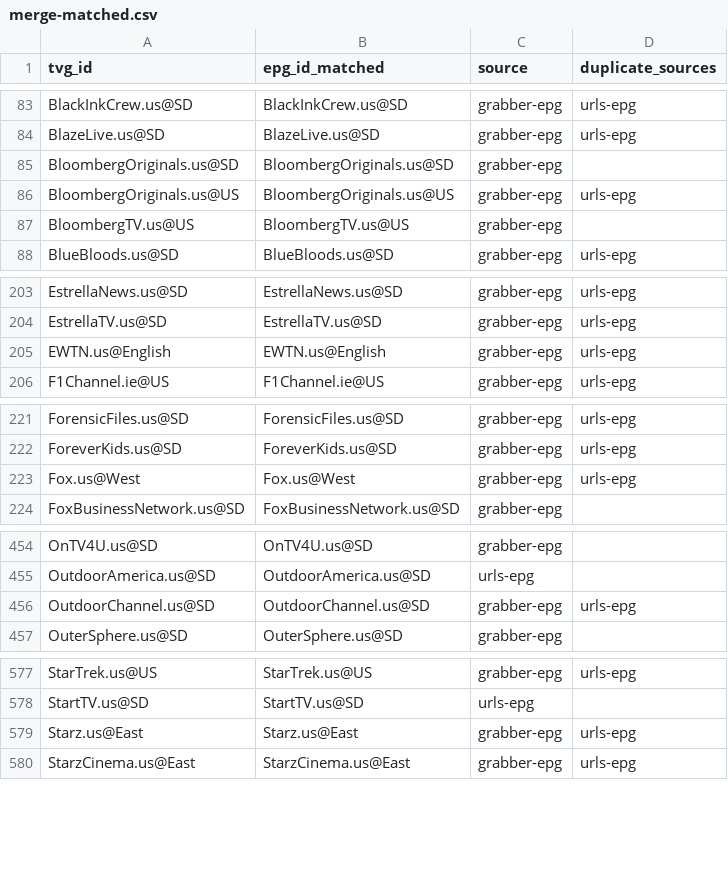
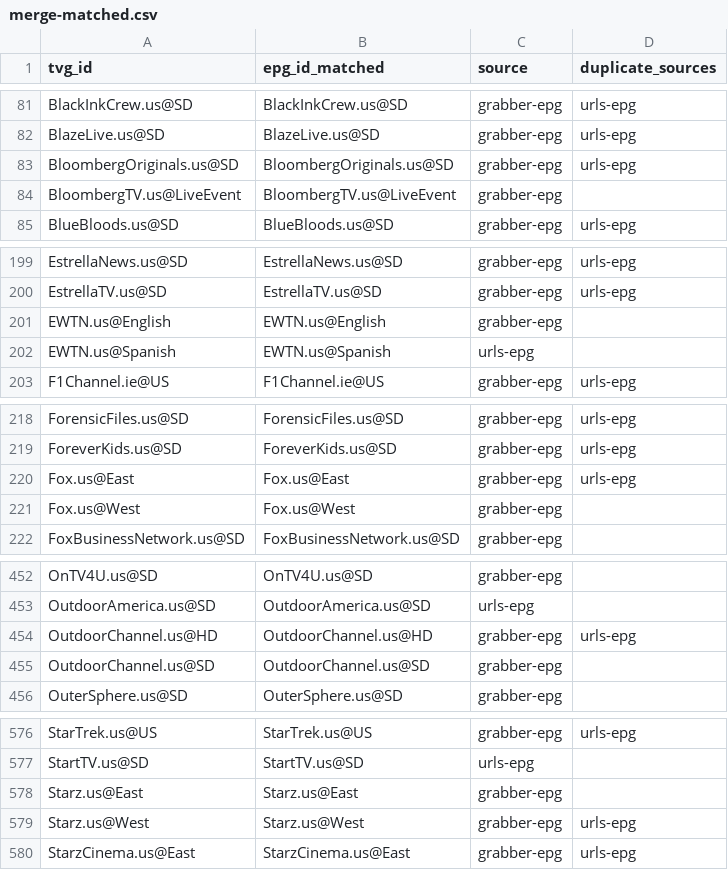
Before and after one commit to umarjamilpc/EPG-LIST-GEN, a CSV file: epgs/US/reports/merge-matched.csv, drawn as a sheet; only a part is shown, gaps mark what is left out; the diff covers the shown part only.

```diff
--- a/epgs/US/reports/merge-matched.csv
+++ b/epgs/US/reports/merge-matched.csv
@@ -84,5 +82,4 @@ BlackInkCrew.us@SD,BlackInkCrew.us@SD,grabber-epg,urls-epg
 BlazeLive.us@SD,BlazeLive.us@SD,grabber-epg,urls-epg
-BloombergOriginals.us@SD,BloombergOriginals.us@SD,grabber-epg,
-BloombergOriginals.us@US,BloombergOriginals.us@US,grabber-epg,urls-epg
-BloombergTV.us@US,BloombergTV.us@US,grabber-epg,
+BloombergOriginals.us@SD,BloombergOriginals.us@SD,grabber-epg,urls-epg
+BloombergTV.us@LiveEvent,BloombergTV.us@LiveEvent,grabber-epg,
 BlueBloods.us@SD,BlueBloods.us@SD,grabber-epg,urls-epg
@@ -204,3 +200,4 @@ EstrellaNews.us@SD,EstrellaNews.us@SD,grabber-epg,urls-epg
 EstrellaTV.us@SD,EstrellaTV.us@SD,grabber-epg,urls-epg
-EWTN.us@English,EWTN.us@English,grabber-epg,urls-epg
+EWTN.us@English,EWTN.us@English,grabber-epg,
+EWTN.us@Spanish,EWTN.us@Spanish,urls-epg,
 F1Channel.ie@US,F1Channel.ie@US,grabber-epg,urls-epg
@@ -222,3 +219,4 @@ ForensicFiles.us@SD,ForensicFiles.us@SD,grabber-epg,urls-epg
 ForeverKids.us@SD,ForeverKids.us@SD,grabber-epg,urls-epg
-Fox.us@West,Fox.us@West,grabber-epg,urls-epg
+Fox.us@East,Fox.us@East,grabber-epg,urls-epg
+Fox.us@West,Fox.us@West,grabber-epg,
 FoxBusinessNetwork.us@SD,FoxBusinessNetwork.us@SD,grabber-epg,
@@ -455,3 +453,4 @@ OnTV4U.us@SD,OnTV4U.us@SD,grabber-epg,
 OutdoorAmerica.us@SD,OutdoorAmerica.us@SD,urls-epg,
-OutdoorChannel.us@SD,OutdoorChannel.us@SD,grabber-epg,urls-epg
+OutdoorChannel.us@HD,OutdoorChannel.us@HD,grabber-epg,urls-epg
+OutdoorChannel.us@SD,OutdoorChannel.us@SD,grabber-epg,
 OuterSphere.us@SD,OuterSphere.us@SD,grabber-epg,
@@ -578,3 +577,4 @@ StarTrek.us@US,StarTrek.us@US,grabber-epg,urls-epg
 StartTV.us@SD,StartTV.us@SD,urls-epg,
-Starz.us@East,Starz.us@East,grabber-epg,urls-epg
+Starz.us@East,Starz.us@East,grabber-epg,
+Starz.us@West,Starz.us@West,grabber-epg,urls-epg
 StarzCinema.us@East,StarzCinema.us@East,grabber-epg,urls-epg
```
Also changed, not shown: 1 added row, 4 removed rows and 10 edited cells elsewhere in this file, epgs/US/reports/grabber-matched.csv, epgs/US/reports/urls-matched.csv, 12 other files.
